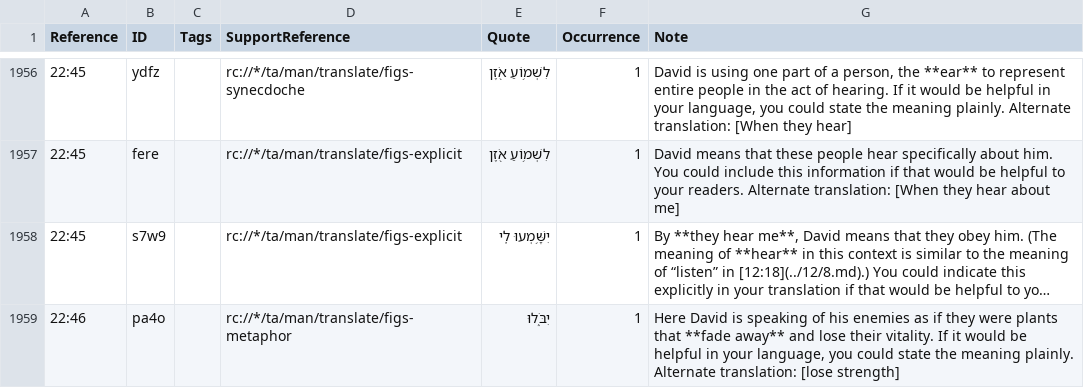
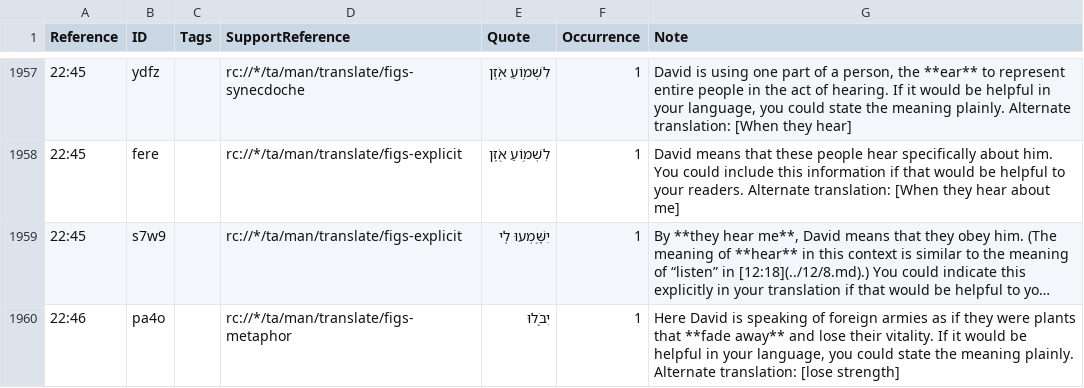
Before and after one commit to ding0t/en_tn, a TSV file: tn_2SA.tsv, drawn as a sheet; only a part is shown, gaps mark what is left out; long unchanged cells end in …; addresses are those after the commit; the diff covers the shown part only; the diff names each change by its address in the sheet, - before the commit and + after, or states it on an @@ line.

Commit message:
Merge christopherrsmith-tc-create-1 into master by christopherrsmith (#4927)

```diff
--- a/tn_2SA.tsv
+++ b/tn_2SA.tsv
-G1960 (Note): …speaking of his enemies as if…
+G1960 (Note): …speaking of foreign armies as if…
```
Also changed, not shown: 2 added rows and 45 edited cells elsewhere in this file.
